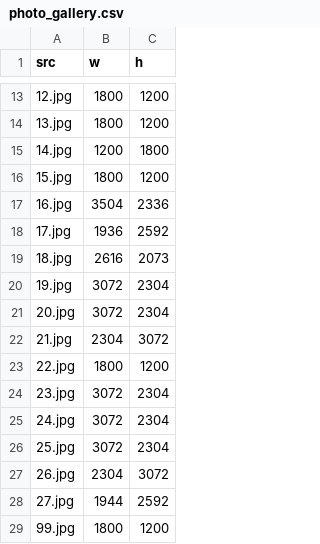
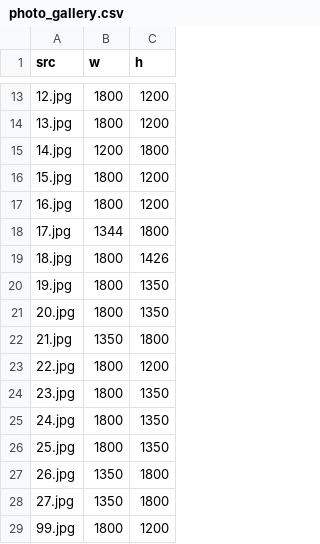
Before and after one commit to VillaVarsovia/website, a CSV file: _data/photo_gallery.csv, drawn as a sheet; only a part is shown, gaps mark what is left out.

Commit message:
reduce size of new photos

```diff
--- a/_data/photo_gallery.csv
+++ b/_data/photo_gallery.csv
@@ -16,14 +16,14 @@ src,w,h
 15.jpg,1800,1200
-16.jpg,3504,2336
-17.jpg,1936,2592
-18.jpg,2616,2073
-19.jpg,3072,2304
-20.jpg,3072,2304
-21.jpg,2304,3072
+16.jpg,1800,1200
+17.jpg,1344,1800
+18.jpg,1800,1426
+19.jpg,1800,1350
+20.jpg,1800,1350
+21.jpg,1350,1800
 22.jpg,1800,1200
-23.jpg,3072,2304
-24.jpg,3072,2304
-25.jpg,3072,2304
-26.jpg,2304,3072
-27.jpg,1944,2592
+23.jpg,1800,1350
+24.jpg,1800,1350
+25.jpg,1800,1350
+26.jpg,1350,1800
+27.jpg,1350,1800
 99.jpg,1800,1200
```
Also changed, not shown: 11 other files.
